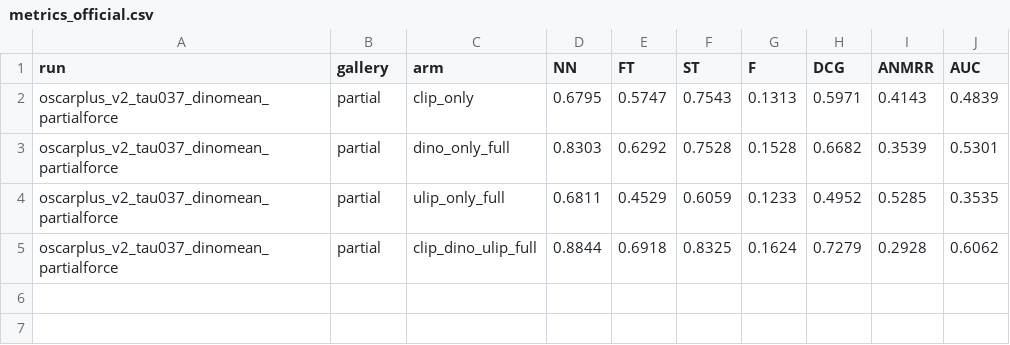
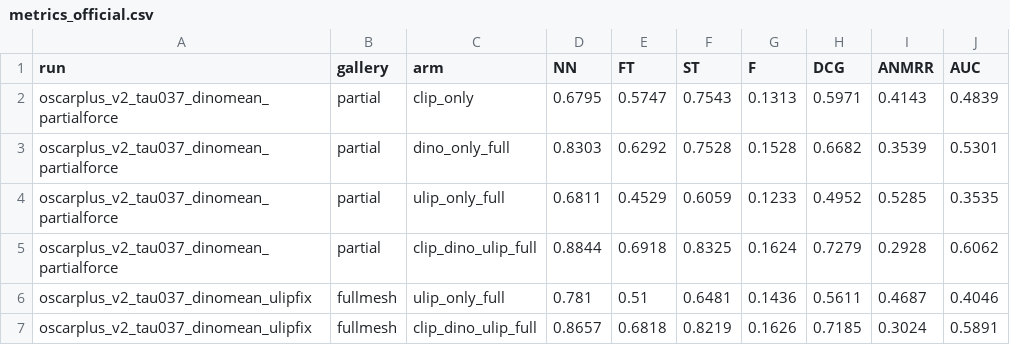
Before and after one commit to ThoLoib/LangOS-6D, a CSV file: final_results/stage2/metrics_official.csv, drawn as a sheet; the diff names each change by its address in the sheet, - before the commit and + after, or states it on an @@ line.

```diff
--- a/final_results/stage2/metrics_official.csv
+++ b/final_results/stage2/metrics_official.csv
+row 6: oscarplus_v2_tau037_dinomean_ulipfix | fullmesh | ulip_only_full | 0.781 | 0.51 | 0.6481 | 0.1436 | 0.5611 | 0.4687 | 0.4046
+row 7: oscarplus_v2_tau037_dinomean_ulipfix | fullmesh | clip_dino_ulip_full | 0.8657 | 0.6818 | 0.8219 | 0.1626 | 0.7185 | 0.3024 | 0.5891
```
Also changed, not shown: 3 other files.
